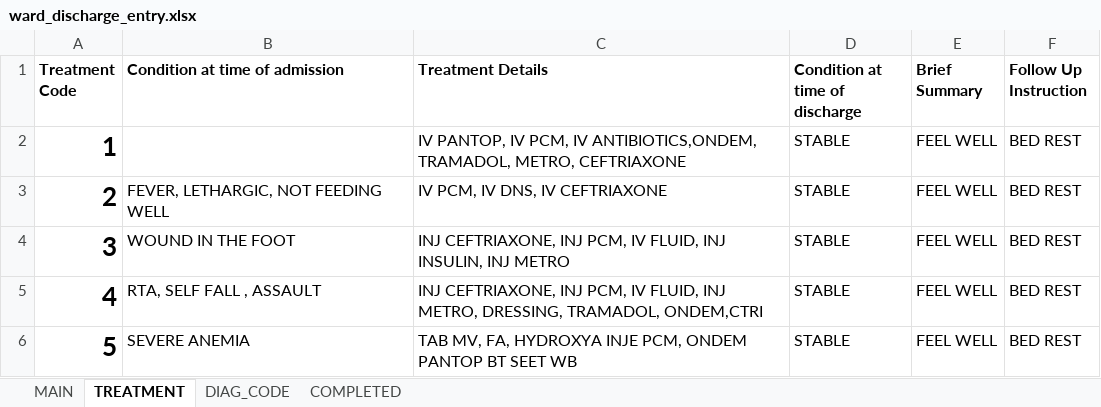
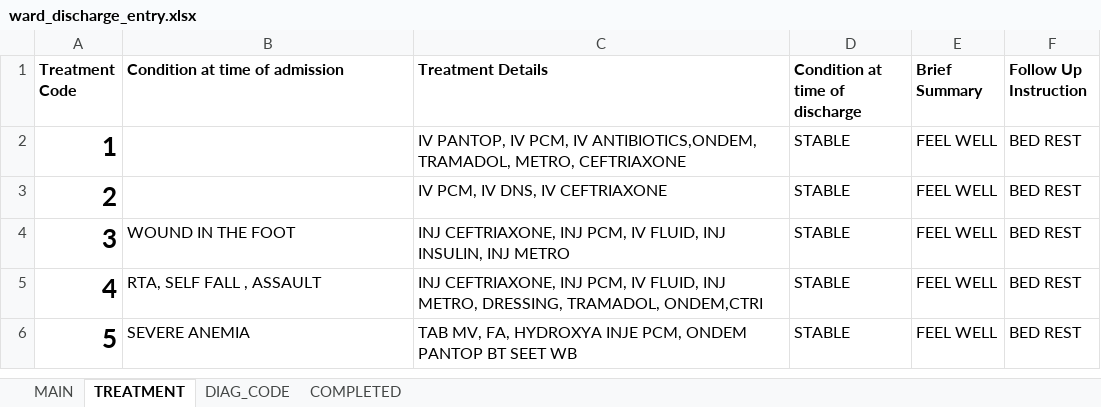
Before and after one commit to Pmjay-Korba/pythonProjects, an Excel workbook: EHOSP/ehosp_2/ward_discharge_entry.xlsx, sheet TREATMENT, drawn as a sheet; values as stored, in another font and other column widths than the file's, no borders; the diff names each change by its address in the sheet, - before the commit and + after, or states it on an @@ line.

```diff
--- a/EHOSP/ehosp_2/ward_discharge_entry.xlsx (sheet TREATMENT)
+++ b/EHOSP/ehosp_2/ward_discharge_entry.xlsx (sheet TREATMENT)
-B3 (Condition at time of admission): FEVER, LETHARGIC, NOT FEEDING WELL
+B3 (Condition at time of admission): (empty)
```
Also changed, not shown: sheet DIAG_CODE, sheet MAIN, 2 other files.
